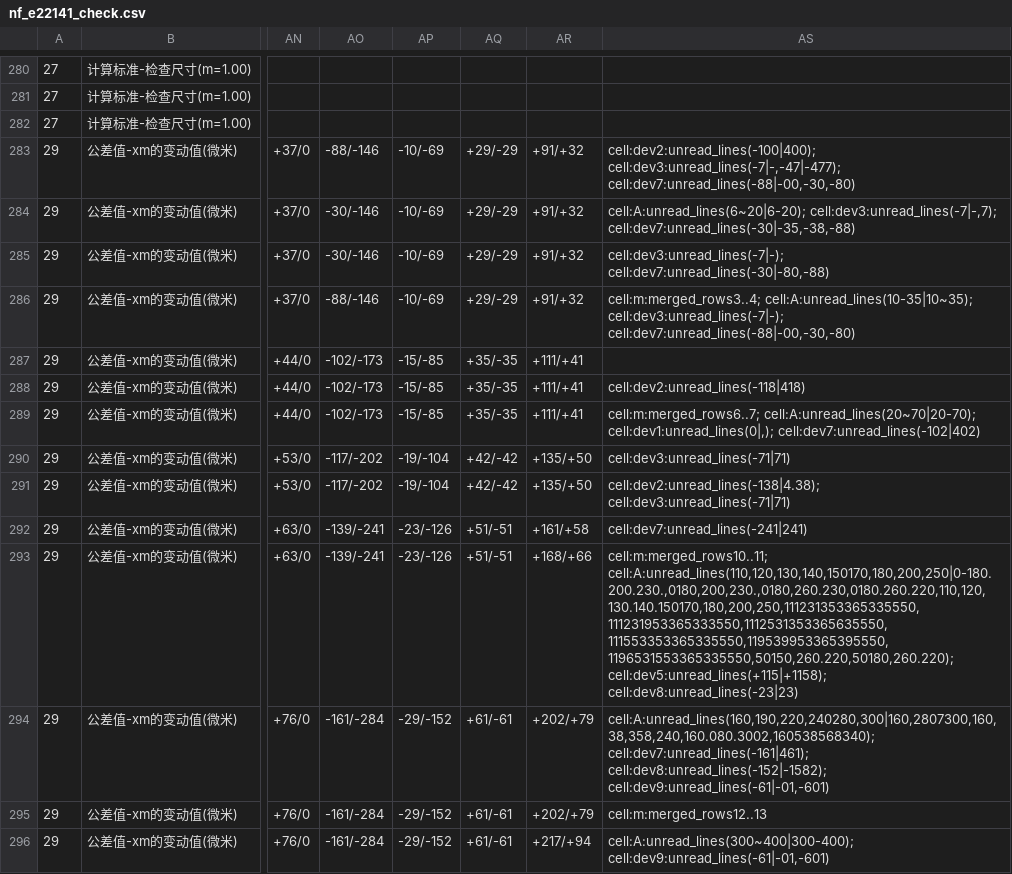
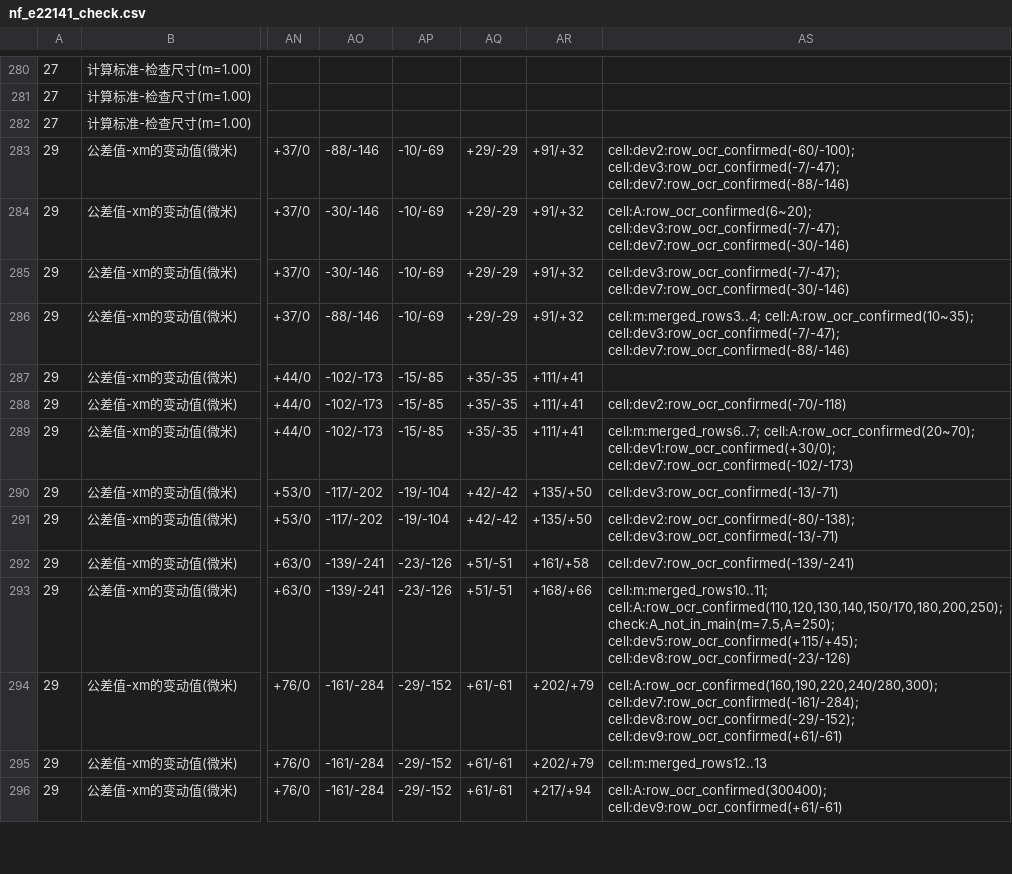
Before and after one commit to YsDirector/OpenCADStudio, a CSV file: crates/ocs_ocsm/assets/nf_e22141_check.csv, drawn as a sheet; only a part is shown, gaps mark what is left out; the diff covers the shown part only; the diff names each change by its address in the sheet, - before the commit and + after, or states it on an @@ line.

Commit message:
fix(ocsm/nf): 补抄 148 行 unread_lines（343 格全确认，28 秒）+ 两处 N 疑点裁决入档
* **补抄**：新脚本 `~/桌面/OCSM/review/ocr_nf_dev_rows.py`（不改原脚本）用「**整行条带 + `tesseract --psm 6` TSV，
  每行一次调用**」复读；全 11 个子表 **148 行 / 343 格全部确认，0 格未解**；补抄落盘
  `NF-E22-141_检查公差_补抄.csv`（每页 flush+fsync，可中断）。
  **速度对比**：昨晚的"逐格双引擎多尺度"跑了一整夜 ✗ → 这次 **28 秒** ✓（仅冲突/空白格才二次复读，
  整行 1 次调用即验证 TSV 分列与上下偏差两行正确）。这条经验已写进 notes。
* **合并**：`assets/nf_e22141_check.csv` **399 行 / 10 表 / 45 列 / 40 行注释不变，数据格一格未改**；
  343 格写成 `row_ocr_confirmed(...)`，`unread_lines` 清零；1 处冲突保留原值 + flag。
* **两处 N 疑点（看图裁决）**：
  1. p24 m=1.667 `A=55`：源表实为 **`N=31`**（我们 OCR 吃了末位 "1"）→ CSV 原值 `3` 保留、flags 记
     `cell:N:manual_verified(printed 3 -> 31)`；Rust `NF_CHECK_OCR_FIXES` 增第 2 条（printed_n 3→fixed_n 31，含依据）；
     **同页 m=2.50 的 `A=55`（N=20）未动**（两块不同）
  2. p25 m=7.50 `A=180`：`N=35` **正确不动**；该行 flags 记 `row:A_suspect_print_error(A=180 位于 260 与 300 之间，
     疑原版误印应为 280；N=35 正确不动)`
* **列名**：检查表齿数列即源表头 `N`（注释补明"列名与源表头一致；主尺寸表同列写作 齿数N"），不改列名。
* **交叉自检（只标不改）**：dev 上下偏差 0 违例；`(m,A,N)` 三重命中 **311 → 312**（p24 修正后）；
  主表缺 72（p26/p27 中间系列）；**N 不一致仅剩 1**（p25 A=180，已由上面的原版误印解释）；
  带 `d` 的 12 行全一致；新增 1 处 `check:A_not_in_main(m=7.5, A=250)`（p29 清单行）

测试：**596 passed / 0 failed**（3 个 NF 检查测试单独复跑通过）；release 构建通过。

遗留：p27 `q1..q7` 语义未定；p29 `A=250` 待人工确认清单口径；p36 无图；p28/p30/p34 为正文页未收。

```diff
--- a/crates/ocs_ocsm/assets/nf_e22141_check.csv
+++ b/crates/ocs_ocsm/assets/nf_e22141_check.csv
-AS283: cell:dev2:unread_lines(-100|400); cell:dev3:unread_lines(-7|-,-47|-477); cell:dev7:unread_lines(-88|-00,-30,-80)
+AS283: cell:dev2:row_ocr_confirmed(-60/-100); cell:dev3:row_ocr_confirmed(-7/-47); cell:dev7:row_ocr_confirmed(-88/-146)
-AS284: cell:A:unread_lines(6~20|6-20); cell:dev3:unread_lines(-7|-,7); cell:dev7:unread_lines(-30|-35,-38,-88)
+AS284: cell:A:row_ocr_confirmed(6~20); cell:dev3:row_ocr_confirmed(-7/-47); cell:dev7:row_ocr_confirmed(-30/-146)
-AS285: cell:dev3:unread_lines(-7|-); cell:dev7:unread_lines(-30|-80,-88)
+AS285: cell:dev3:row_ocr_confirmed(-7/-47); cell:dev7:row_ocr_confirmed(-30/-146)
-AS286: cell:m:merged_rows3..4; cell:A:unread_lines(10-35|10~35); cell:dev3:unread_lines(-7|-); cell:dev7:unread_lines(-88|-00,-30,-80)
+AS286: cell:m:merged_rows3..4; cell:A:row_ocr_confirmed(10~35); cell:dev3:row_ocr_confirmed(-7/-47); cell:dev7:row_ocr_confirmed(-88/-146)
-AS288: cell:dev2:unread_lines(-118|418)
+AS288: cell:dev2:row_ocr_confirmed(-70/-118)
-AS289: cell:m:merged_rows6..7; cell:A:unread_lines(20~70|20-70); cell:dev1:unread_lines(0|,); cell:dev7:unread_lines(-102|402)
+AS289: cell:m:merged_rows6..7; cell:A:row_ocr_confirmed(20~70); cell:dev1:row_ocr_confirmed(+30/0); cell:dev7:row_ocr_confirmed(-102/-173)
-AS290: cell:dev3:unread_lines(-71|71)
+AS290: cell:dev3:row_ocr_confirmed(-13/-71)
-AS291: cell:dev2:unread_lines(-138|4.38); cell:dev3:unread_lines(-71|71)
+AS291: cell:dev2:row_ocr_confirmed(-80/-138); cell:dev3:row_ocr_confirmed(-13/-71)
-AS292: cell:dev7:unread_lines(-241|241)
+AS292: cell:dev7:row_ocr_confirmed(-139/-241)
-AS293: cell:m:merged_rows10..11; cell:A:unread_lines(110,120,130,140,150170,180,200,250|0-180.200.230.,0180,200,230.,0180,260.230,0180.260.220,110,120,130.140.150170,180,200,250,111231353365335550,111231953365333550,1112531353365635550,111553353365335550,119539953365395550,1196531553365335550,50150,260.220,50180,260.220); cell:dev5:unread_lines(+115|+1158); cell:dev8:unread_lines(-23|23)
+AS293: cell:m:merged_rows10..11; cell:A:row_ocr_confirmed(110,120,130,140,150/170,180,200,250); check:A_not_in_main(m=7.5,A=250); cell:dev5:row_ocr_confirmed(+115/+45); cell:dev8:row_ocr_confirmed(-23/-126)
-AS294: cell:A:unread_lines(160,190,220,240280,300|160,2807300,160,38,358,240,160.080.3002,160538568340); cell:dev7:unread_lines(-161|461); cell:dev8:unread_lines(-152|-1582); cell:dev9:unread_lines(-61|-01,-601)
+AS294: cell:A:row_ocr_confirmed(160,190,220,240/280,300); cell:dev7:row_ocr_confirmed(-161/-284); cell:dev8:row_ocr_confirmed(-29/-152); cell:dev9:row_ocr_confirmed(+61/-61)
-AS296: cell:A:unread_lines(300~400|300-400); cell:dev9:unread_lines(-61|-01,-601)
+AS296: cell:A:row_ocr_confirmed(300400); cell:dev9:row_ocr_confirmed(+61/-61)
```
Also changed, not shown: 139 edited cells elsewhere in this file, 2 other files.
